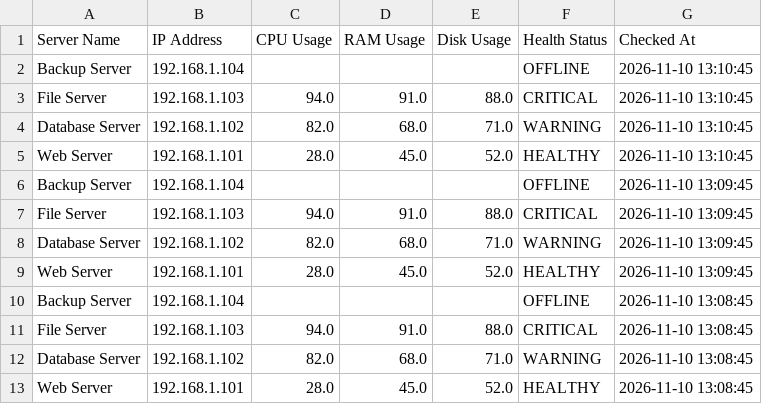
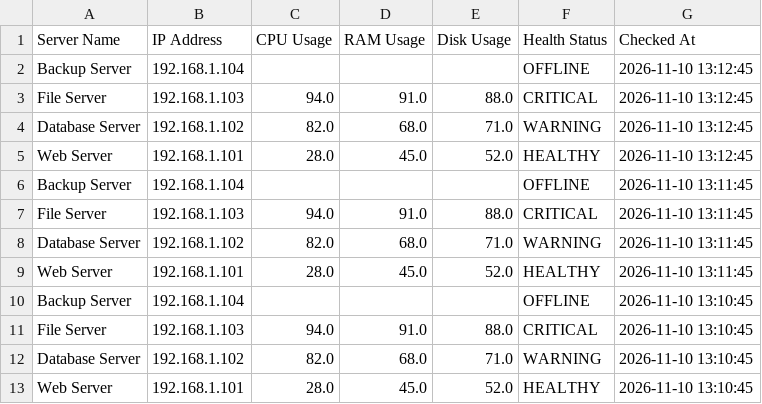
Before and after one commit to yuvashreeb2007-hue/multi-server-health-monitor, a CSV file: reports/health_report.csv, drawn as a sheet; only a part is shown; the shorter side is filled out with more unchanged rows; the diff names each change by its address in the sheet, - before the commit and + after, or states it on an @@ line.

Commit message:
Update generated monitoring reports

```diff
--- a/reports/health_report.csv
+++ b/reports/health_report.csv
+row 2: Backup Server | 192.168.1.104 |  |  |  | OFFLINE | 2026-11-10 13:12:45
+row 3: File Server | 192.168.1.103 | 94.0 | 91.0 | 88.0 | CRITICAL | 2026-11-10 13:12:45
+row 4: Database Server | 192.168.1.102 | 82.0 | 68.0 | 71.0 | WARNING | 2026-11-10 13:12:45
+row 5: Web Server | 192.168.1.101 | 28.0 | 45.0 | 52.0 | HEALTHY | 2026-11-10 13:12:45
+row 6: Backup Server | 192.168.1.104 |  |  |  | OFFLINE | 2026-11-10 13:11:45
+row 7: File Server | 192.168.1.103 | 94.0 | 91.0 | 88.0 | CRITICAL | 2026-11-10 13:11:45
+row 8: Database Server | 192.168.1.102 | 82.0 | 68.0 | 71.0 | WARNING | 2026-11-10 13:11:45
+row 9: Web Server | 192.168.1.101 | 28.0 | 45.0 | 52.0 | HEALTHY | 2026-11-10 13:11:45
```
Also changed, not shown: 1 other file.
